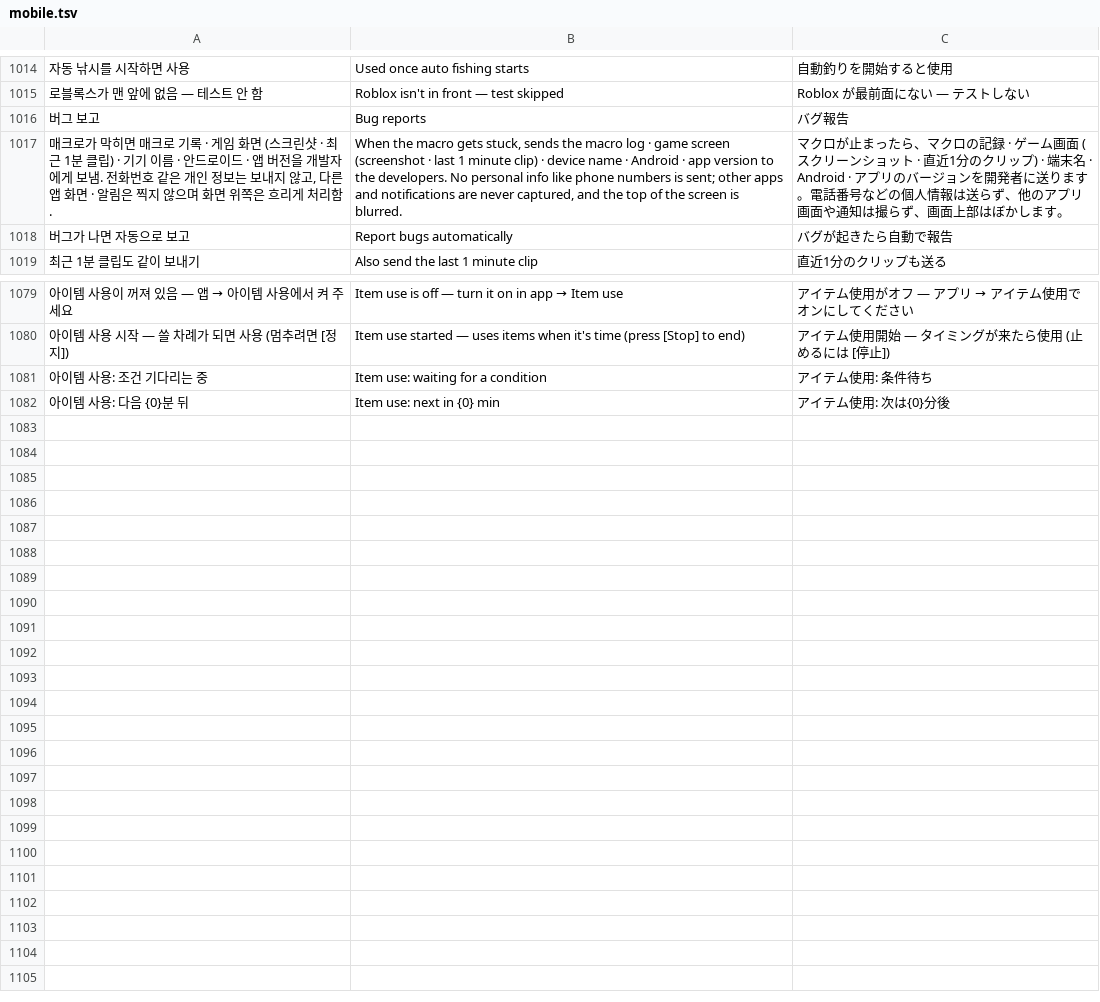
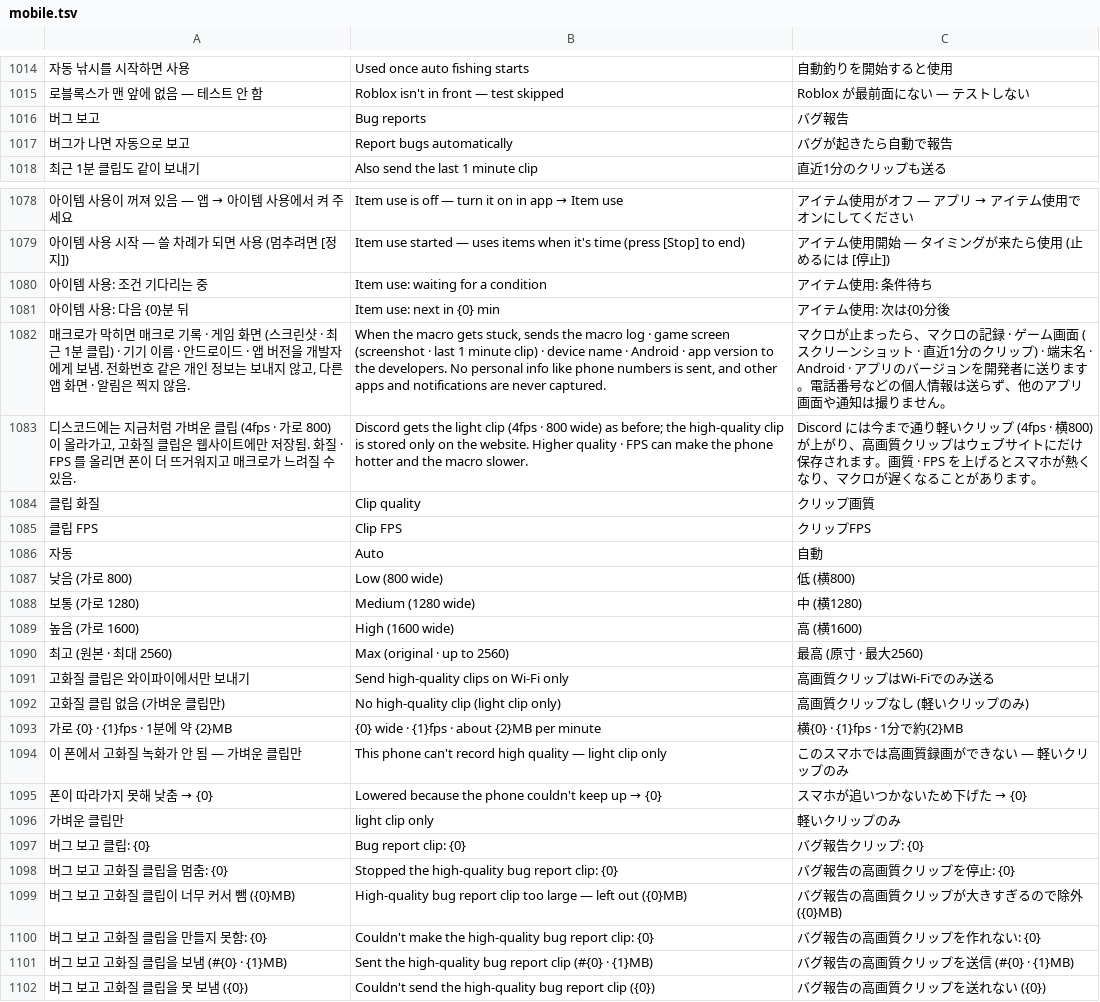
Before and after one commit to XxErone2xX/Acrux-app, a TSV file: android/app/src/main/assets/i18n/mobile.tsv, drawn as a sheet; only a part is shown, gaps mark what is left out; removed rows and columns are numbered as before the commit, all else as after; the diff names each change by its address in the sheet, - before the commit and + after, or states it on an @@ line.

```diff
--- a/android/app/src/main/assets/i18n/mobile.tsv
+++ b/android/app/src/main/assets/i18n/mobile.tsv
-row 1017: 매크로가 막히면 매크로 기록 · 게임 화면 (스크린샷 · 최근 1분 클립) · 기기 이름 · 안드로이드 · 앱 버전을 개발자에게 보냄. 전화번호 같은 개인 정보는 보내지 않고, 다른 앱 화면 · 알림은 찍지 않으며 화면 위쪽은 흐리게 처리함. | When the macro gets stuck, sends the macro log · game screen (screenshot · last 1 minute clip) · device name · Android · app version to the developers. No personal info like phone numbers is sent; other apps and notifications are never captured, and the top of the screen is blurred. | マクロが止まったら、マクロの記録 · ゲーム画面 (スクリーンショット · 直近1分のクリップ) · 端末名 · Android · アプリのバージョンを開発者に送ります。電話番号などの個人情報は送らず、他のアプリ画面や通知は撮らず、画面上部はぼかします。
+row 1082: 매크로가 막히면 매크로 기록 · 게임 화면 (스크린샷 · 최근 1분 클립) · 기기 이름 · 안드로이드 · 앱 버전을 개발자에게 보냄. 전화번호 같은 개인 정보는 보내지 않고, 다른 앱 화면 · 알림은 찍지 않음. | When the macro gets stuck, sends the macro log · game screen (screenshot · last 1 minute clip) · device name · Android · app version to the developers. No personal info like phone numbers is sent, and other apps and notifications are never captured. | マクロが止まったら、マクロの記録 · ゲーム画面 (スクリーンショット · 直近1分のクリップ) · 端末名 · Android · アプリのバージョンを開発者に送ります。電話番号などの個人情報は送らず、他のアプリ画面や通知は撮りません。
+row 1083: 디스코드에는 지금처럼 가벼운 클립 (4fps · 가로 800) 이 올라가고, 고화질 클립은 웹사이트에만 저장됨. 화질 · FPS 를 올리면 폰이 더 뜨거워지고 매크로가 느려질 수 있음. | Discord gets the light clip (4fps · 800 wide) as before; the high-quality clip is stored only on the website. Higher quality · FPS can make the phone hotter and the macro slower. | Discord には今まで通り軽いクリップ (4fps · 横800) が上がり、高画質クリップはウェブサイトにだけ保存されます。画質 · FPS を上げるとスマホが熱くなり、マクロが遅くなることがあります。
+row 1084: 클립 화질 | Clip quality | クリップ画質
+row 1085: 클립 FPS | Clip FPS | クリップFPS
+row 1086: 자동 | Auto | 自動
+row 1087: 낮음 (가로 800) | Low (800 wide) | 低 (横800)
+row 1088: 보통 (가로 1280) | Medium (1280 wide) | 中 (横1280)
+row 1089: 높음 (가로 1600) | High (1600 wide) | 高 (横1600)
+row 1090: 최고 (원본 · 최대 2560) | Max (original · up to 2560) | 最高 (原寸 · 最大2560)
+row 1091: 고화질 클립은 와이파이에서만 보내기 | Send high-quality clips on Wi‑Fi only | 高画質クリップはWi‑Fiでのみ送る
+row 1092: 고화질 클립 없음 (가벼운 클립만) | No high-quality clip (light clip only) | 高画質クリップなし (軽いクリップのみ)
+row 1093: 가로 {0} · {1}fps · 1분에 약 {2}MB | {0} wide · {1}fps · about {2}MB per minute | 横{0} · {1}fps · 1分で約{2}MB
+row 1094: 이 폰에서 고화질 녹화가 안 됨 — 가벼운 클립만 | This phone can't record high quality — light clip only | このスマホでは高画質録画ができない — 軽いクリップのみ
+row 1095: 폰이 따라가지 못해 낮춤 → {0} | Lowered because the phone couldn't keep up → {0} | スマホが追いつかないため下げた → {0}
+row 1096: 가벼운 클립만 | light clip only | 軽いクリップのみ
+row 1097: 버그 보고 클립: {0} | Bug report clip: {0} | バグ報告クリップ: {0}
+row 1098: 버그 보고 고화질 클립을 멈춤: {0} | Stopped the high-quality bug report clip: {0} | バグ報告の高画質クリップを停止: {0}
+row 1099: 버그 보고 고화질 클립이 너무 커서 뺌 ({0}MB) | High-quality bug report clip too large — left out ({0}MB) | バグ報告の高画質クリップが大きすぎるので除外 ({0}MB)
+row 1100: 버그 보고 고화질 클립을 만들지 못함: {0} | Couldn't make the high-quality bug report clip: {0} | バグ報告の高画質クリップを作れない: {0}
+row 1101: 버그 보고 고화질 클립을 보냄 (#{0} · {1}MB) | Sent the high-quality bug report clip (#{0} · {1}MB) | バグ報告の高画質クリップを送信 (#{0} · {1}MB)
+row 1102: 버그 보고 고화질 클립을 못 보냄 ({0}) | Couldn't send the high-quality bug report clip ({0}) | バグ報告の高画質クリップを送れない ({0})
```
Also changed, not shown: 9 other files.
